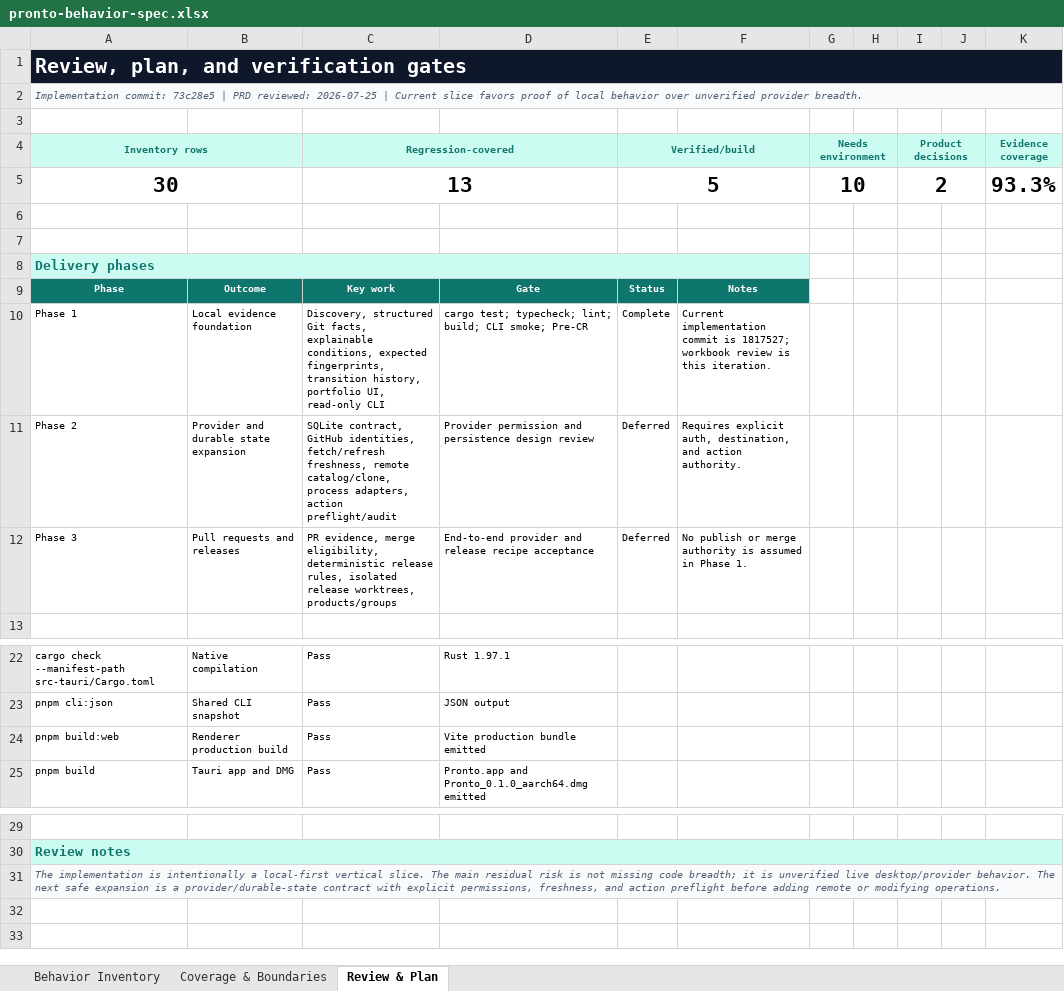
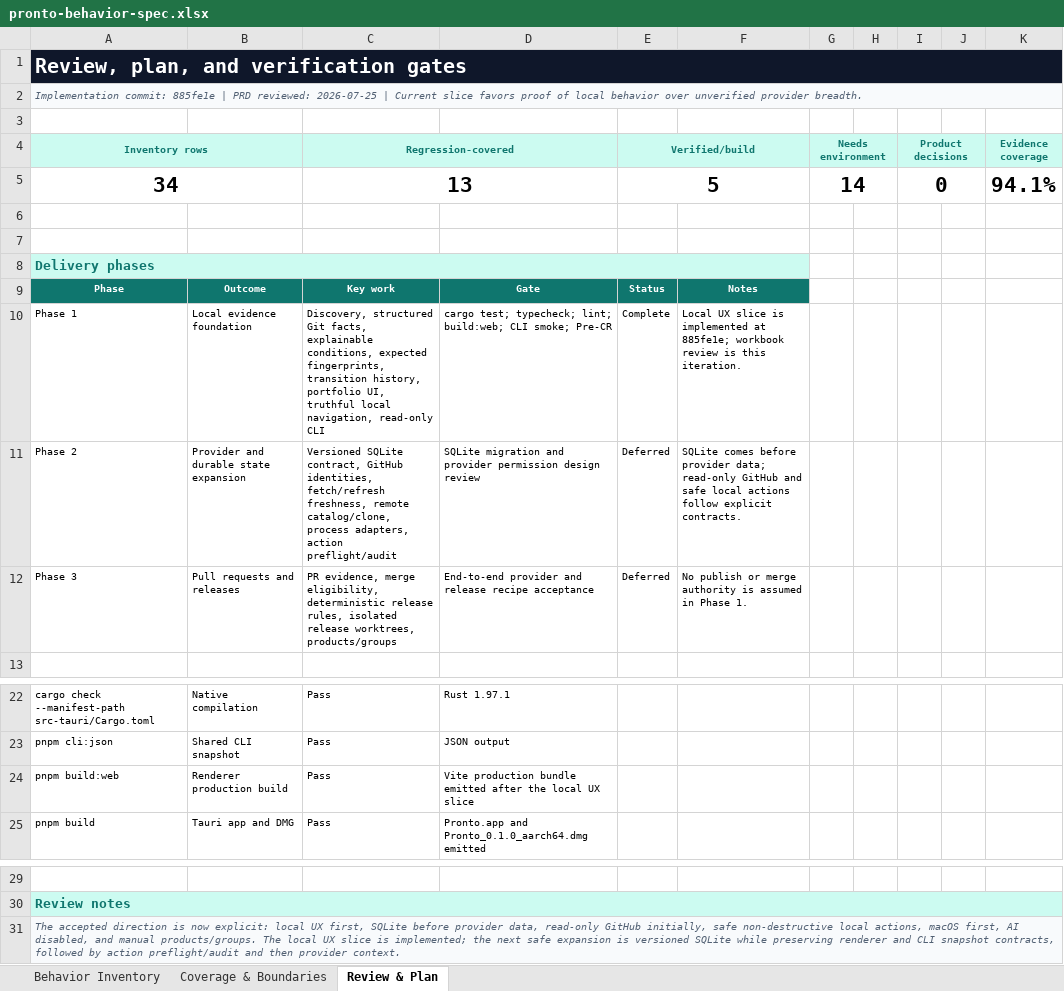
Before and after one commit to jakyeamos/pronto, an Excel workbook: docs/pronto-behavior-spec.xlsx, sheet Review & Plan, drawn as a sheet; only a part is shown, gaps mark what is left out; values as stored, in another font and other column widths than the file's, no borders; conditional formats not drawn; removed rows and columns are numbered as before the commit, all else as after; the diff names each change by its address in the sheet, - before the commit and + after, or states it on an @@ line.

Commit message:
docs: refresh behavior specification

```diff
--- a/docs/pronto-behavior-spec.xlsx (sheet Review & Plan)
+++ b/docs/pronto-behavior-spec.xlsx (sheet Review & Plan)
-A2 (Inventory rows): Implementation commit: 73c28e5 | PRD…
+A2 (Inventory rows): Implementation commit: 885fe1e | PRD…
-row 5: 30 |  | 13 |  | 5 |  | 10 |  | 2 |  | 93.3%
+row 5: 34 |  | 13 |  | 5 |  | 14 |  | 0 |  | 94.1%
-C10 (Regression-covered): …portfolio UI, read-only CLI
+C10 (Regression-covered): …portfolio UI, truthful local navigation, read-only CLI
-D10: …typecheck; lint; build; CLI smoke;…
+D10: …typecheck; lint; build:web; CLI smoke;…
-F10: Current implementation commit is 1817527; workbook review…
+F10: Local UX slice is implemented at 885fe1e; workbook review…
-C11 (Regression-covered): SQLite contract,…
+C11 (Regression-covered): Versioned SQLite contract,…
-D11: Provider permission and persistence design review
+D11: SQLite migration and provider permission design review
-F11: Requires explicit auth, destination, and action authority.
+F11: SQLite comes before provider data; read-only GitHub and safe local actions follow explicit contracts.
-D24: Vite production bundle emitted
+D24: Vite production bundle emitted after the local UX slice
-A31 (Inventory rows): The implementation is intentionally a local-first vertical slice. The main residual risk is not missing code breadth; it is unverified live desktop/provider behavior. The next safe expansion is a provider/durable-state contract with explicit permissions, freshness, and action preflight before adding remote or modifying operations.
+A31 (Inventory rows): The accepted direction is now explicit: local UX first, SQLite before provider data, read-only GitHub initially, safe non-destructive local actions, macOS first, AI disabled, and manual products/groups. The local UX slice is implemented; the next safe expansion is versioned SQLite while preserving renderer and CLI snapshot contracts, followed by action preflight/audit and then provider context.
```
Also changed, not shown: sheet Behavior Inventory, sheet Coverage & Boundaries.
